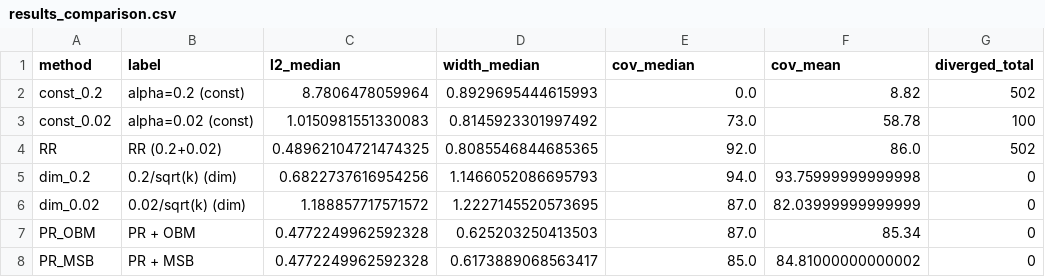
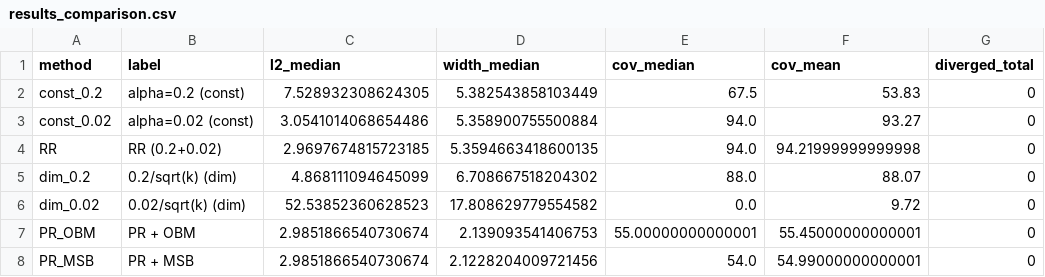
Before and after one commit to Eviltsundera/Statistical-inference-for-Linear-Stochastic-Approximation-with-Richardson-Romberg-extrapolation, a CSV file: code/results_comparison.csv, drawn as a sheet; only a part is shown; the diff covers the shown part only.

Commit message:
save results

```diff
--- a/code/results_comparison.csv
+++ b/code/results_comparison.csv
@@ -1,8 +1,8 @@
 method,label,l2_median,width_median,cov_median,cov_mean,diverged_total
-const_0.2,alpha=0.2 (const),8.7806478059964,0.8929695444615993,0.0,8.82,502
-const_0.02,alpha=0.02 (const),1.0150981551330083,0.8145923301997492,73.0,58.78,100
-RR,RR (0.2+0.02),0.48962104721474325,0.8085546844685365,92.0,86.0,502
-dim_0.2,0.2/sqrt(k) (dim),0.6822737616954256,1.1466052086695793,94.0,93.75999999999998,0
-dim_0.02,0.02/sqrt(k) (dim),1.188857717571572,1.2227145520573695,87.0,82.03999999999999,0
-PR_OBM,PR + OBM,0.4772249962592328,0.625203250413503,87.0,85.34,0
-PR_MSB,PR + MSB,0.4772249962592328,0.6173889068563417,85.0,84.81000000000002,0
+const_0.2,alpha=0.2 (const),7.528932308624305,5.382543858103449,67.5,53.83,0
+const_0.02,alpha=0.02 (const),3.0541014068654486,5.358900755500884,94.0,93.27,0
+RR,RR (0.2+0.02),2.9697674815723185,5.3594663418600135,94.0,94.21999999999998,0
+dim_0.2,0.2/sqrt(k) (dim),4.868111094645099,6.708667518204302,88.0,88.07,0
+dim_0.02,0.02/sqrt(k) (dim),52.53852360628523,17.808629779554582,0.0,9.72,0
+PR_OBM,PR + OBM,2.9851866540730674,2.139093541406753,55.00000000000001,55.45000000000001,0
+PR_MSB,PR + MSB,2.9851866540730674,2.1228204009721456,54.0,54.99000000000001,0
```
Also changed, not shown: 44 edited cells elsewhere in this file, 3 other files.
